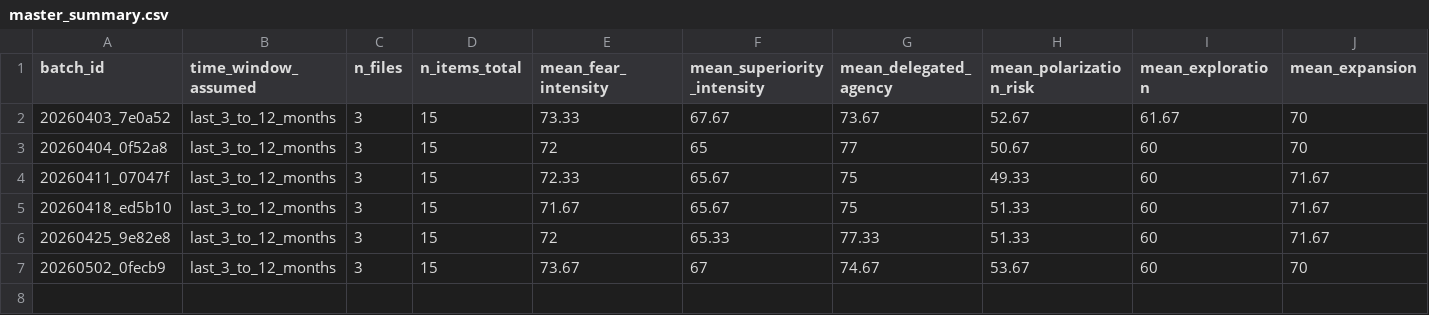
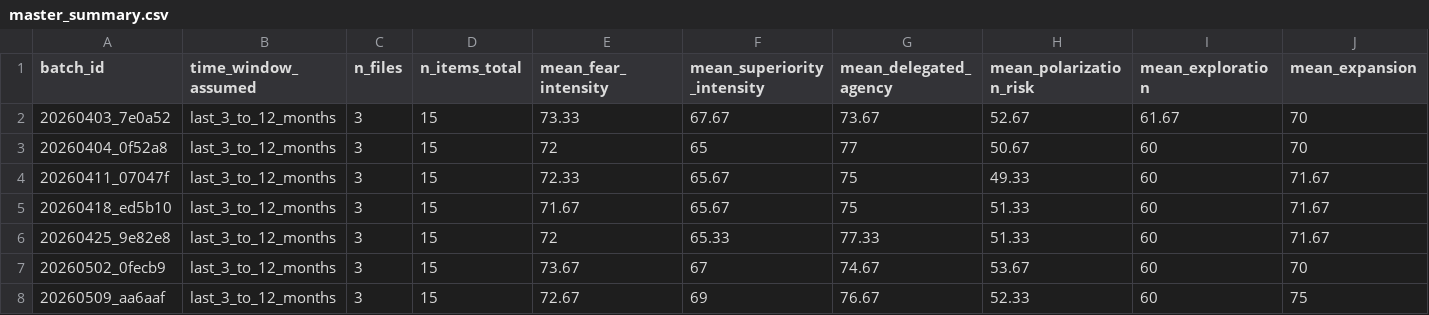
Before and after one commit to ecoin-project/ecoin-public, a CSV file: outputs/master_summary.csv, drawn as a sheet; only a part is shown; rows hold the shown columns only; the diff names each change by its address in the sheet, - before the commit and + after, or states it on an @@ line.

```diff
--- a/outputs/master_summary.csv
+++ b/outputs/master_summary.csv
+row 8: 20260509_aa6aaf | last_3_to_12_months | 3 | 15 | 72.67 | 69 | 76.67 | 52.33 | 60 | 75
```
Also changed, not shown: outputs/combined_normalized_trends.csv, 5 other files.
